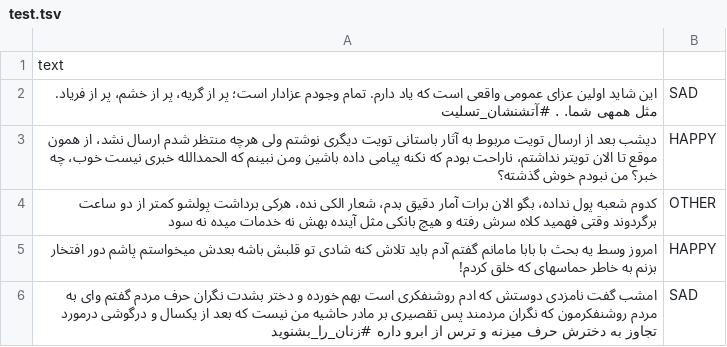
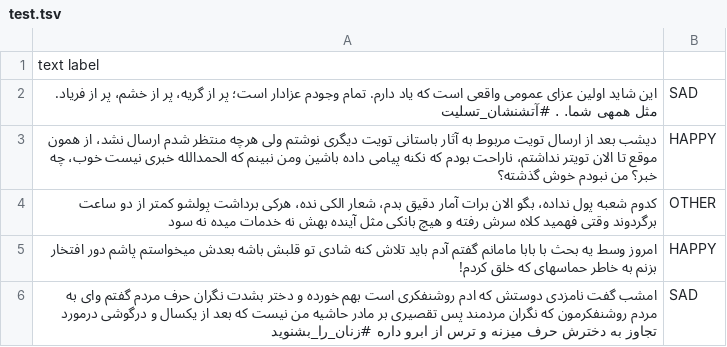
Before and after one commit to KamyarMoradian/NLP-Sentimental-Analysis, a TSV file: Data/test.tsv, drawn as a sheet; only a part is shown.

Commit message:
Modified Test Data

```diff
--- a/Data/test.tsv
+++ b/Data/test.tsv
@@ -1,2 +1,2 @@
-text
+text  label
 اين شايد اولين عزاى عمومى واقعى است كه ياد دارم. تمام وجودم عزادار است؛ پر از گريه، پر از خشم، پر از فرياد. مثل همهى شما. . #آتشنشان_تسليت	SAD
```
